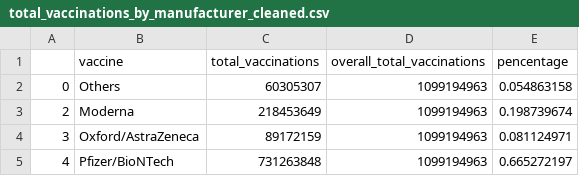
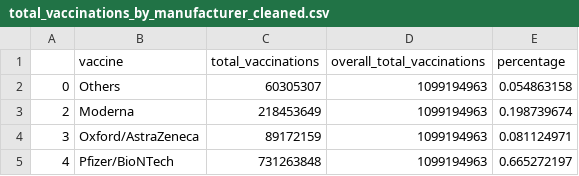
Before and after one commit to nathanwsoe/Assignment-2, a CSV file: data/total_vaccinations_by_manufacturer_cleaned.csv, drawn as a sheet.

Commit message:
Update total_vaccinations_by_manufacturer_cleaned.csv

```diff
--- a/data/total_vaccinations_by_manufacturer_cleaned.csv
+++ b/data/total_vaccinations_by_manufacturer_cleaned.csv
@@ -1,2 +1,2 @@
-,vaccine,total_vaccinations,overall_total_vaccinations,pencentage
+,vaccine,total_vaccinations,overall_total_vaccinations,percentage
 0,Others,60305307,1099194963,0.054863158
```
